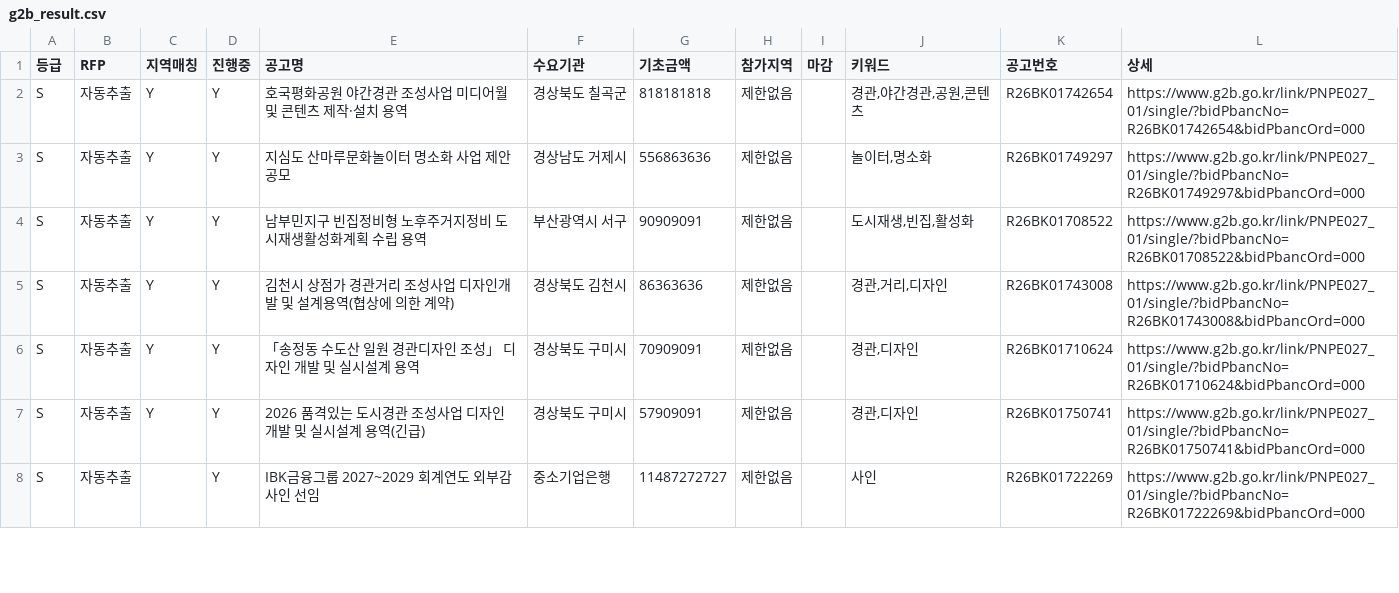
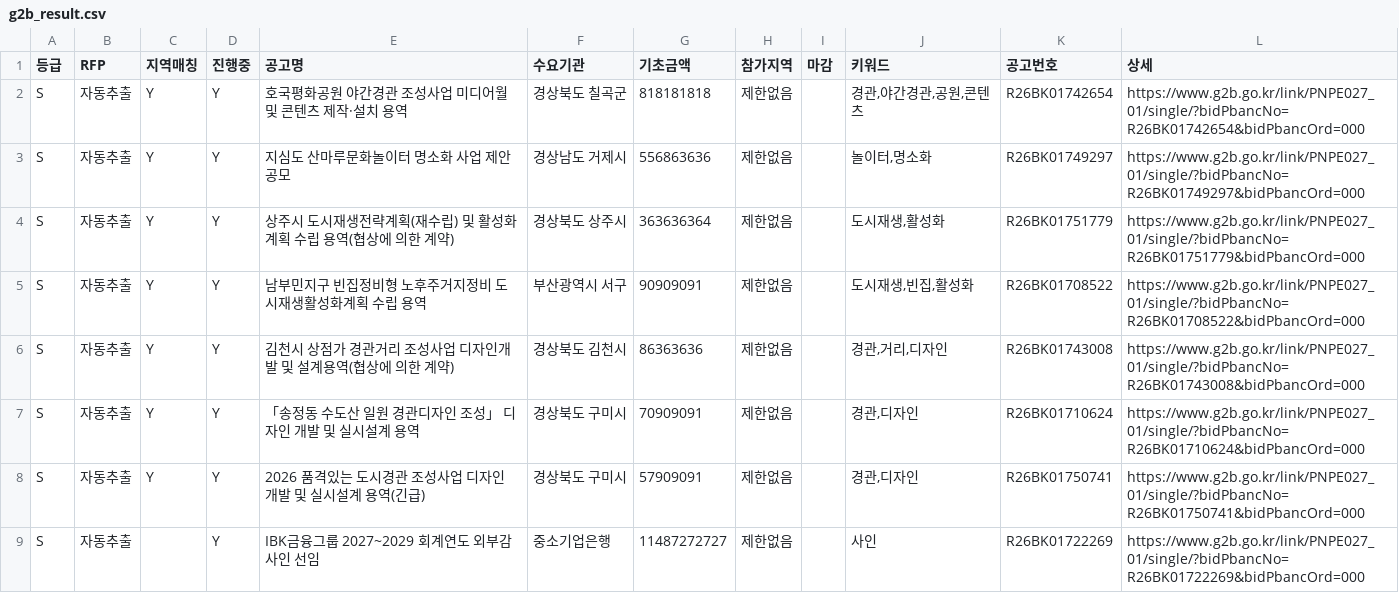
Before and after one commit to andy555-cmyk/narajangteo, a CSV file: g2b_result.csv, drawn as a sheet; only a part is shown.

```diff
--- a/g2b_result.csv
+++ b/g2b_result.csv
@@ -3,2 +3,3 @@ S,자동추출,Y,Y,호국평화공원 야간경관 조성사업 미디어월 및
 S,자동추출,Y,Y,지심도 산마루문화놀이터 명소화 사업 제안공모,경상남도 거제시,556863636,제한없음,,"놀이터,명소화",R26BK01749297,https://www.g2b.go.kr/link/PNPE027_01/single/?bidPbancNo=R26BK01749297&bidPbancOrd=000
+S,자동추출,Y,Y,상주시 도시재생전략계획(재수립) 및 활성화계획 수립 용역(협상에 의한 계약),경상북도 상주시,363636364,제한없음,,"도시재생,활성화",R26BK01751779,https://www.g2b.go.kr/link/PNPE027_01/single/?bidPbancNo=R26BK01751779&bidPbancOrd=000
 S,자동추출,Y,Y,남부민지구 빈집정비형 노후주거지정비 도시재생활성화계획 수립 용역,부산광역시 서구,90909091,제한없음,,"도시재생,빈집,활성화",R26BK01708522,https://www.g2b.go.kr/link/PNPE027_01/single/?bidPbancNo=R26BK01708522&bidPbancOrd=000
```
Also changed, not shown: 6 other files.
